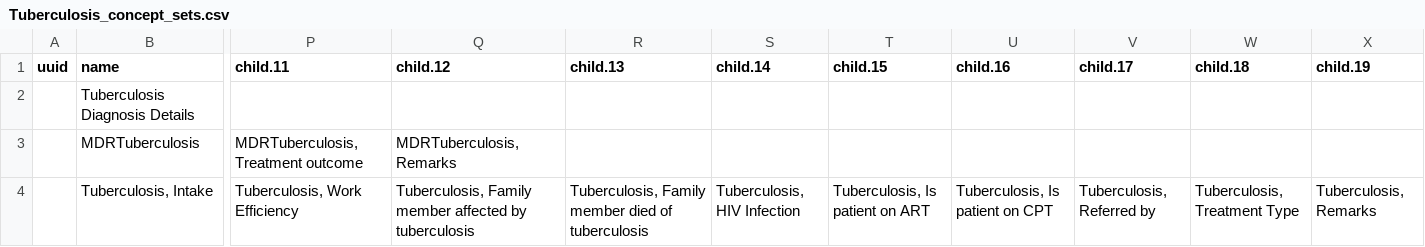
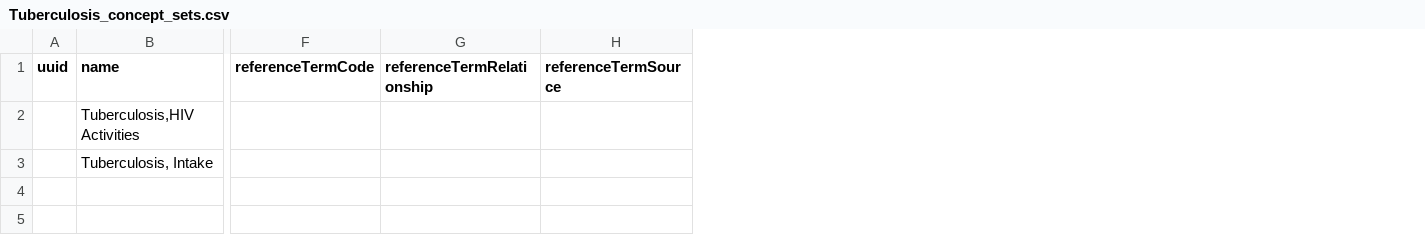
Before and after one commit to Bahmni/default-config, a CSV file: openmrs/templates/Tuberculosis_concept_sets.csv, drawn as a sheet; only a part is shown, gaps mark what is left out; removed rows and columns are numbered as before the commit, all else as after; rows hold the shown columns only; the diff covers the shown part only; the diff names each change by its address in the sheet, - before the commit and + after, or states it on an @@ line.

```diff
--- a/openmrs/templates/Tuberculosis_concept_sets.csv
+++ b/openmrs/templates/Tuberculosis_concept_sets.csv
+column F (referenceTermCode), empty
+column G (referenceTermRelationship), empty
+column H (referenceTermSource), empty
-column P (child.11), row 4: Tuberculosis, Work Efficiency
-column Q (child.12), row 4: Tuberculosis, Family member affected by tuberculosis
-column R (child.13), row 4: Tuberculosis, Family member died of tuberculosis
-column S (child.14), row 4: Tuberculosis, HIV Infection
-column T (child.15), row 4: Tuberculosis, Is patient on ART
-column U (child.16), row 4: Tuberculosis, Is patient on CPT
-column V (child.17), row 4: Tuberculosis, Referred by
-column W (child.18), row 4: Tuberculosis, Treatment Type
-column X (child.19), row 4: Tuberculosis, Remarks
-row 2:  | Tuberculosis Diagnosis Details
-row 3:  | MDRTuberculosis | MDRTuberculosis, Treatment outcome | MDRTuberculosis, Remarks
+row 2:  | Tuberculosis,HIV Activities
```
Also changed, not shown: 2 removed columns and 10 edited cells elsewhere in this file, openmrs/templates/Tuberculosis_concepts.csv, 4 other files.
